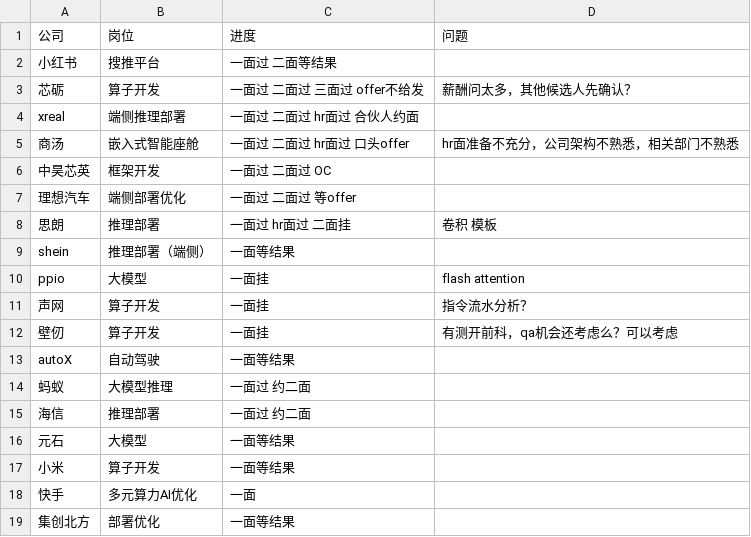
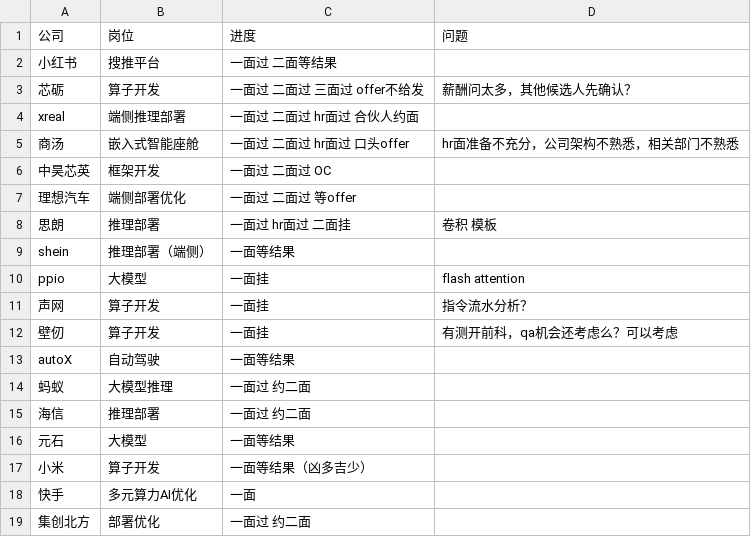
Before and after one commit to longer-is-better/stereotyped_writing, a CSV file: fajob/interview_track.csv, drawn as a sheet.

```diff
--- a/fajob/interview_track.csv
+++ b/fajob/interview_track.csv
@@ -16,4 +16,4 @@ autoX,自动驾驶,一面等结果,
 元石,大模型,一面等结果,
-小米,算子开发,一面等结果,
+小米,算子开发,一面等结果（凶多吉少）,
 快手,多元算力AI优化,一面,
-集创北方,部署优化,一面等结果,
+集创北方,部署优化,一面过 约二面,
```
Also changed, not shown: 8 other files.
